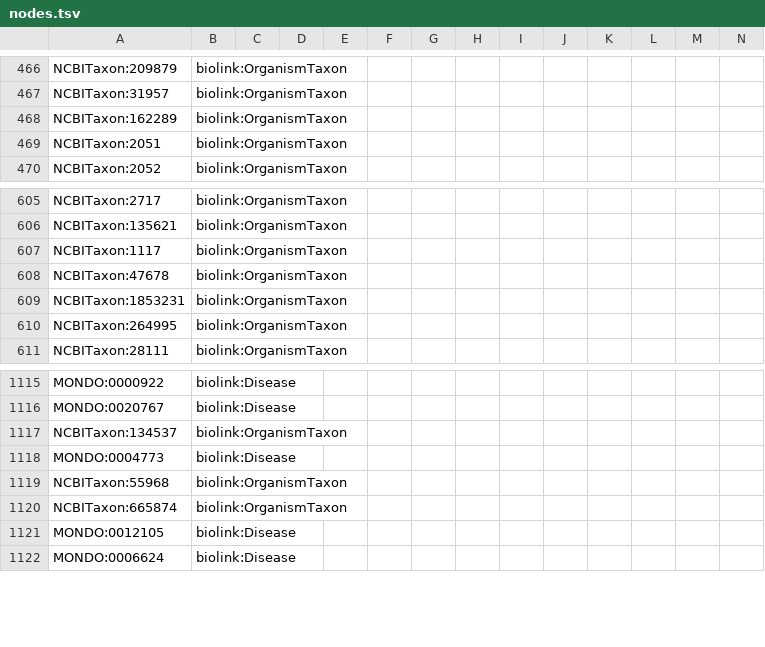
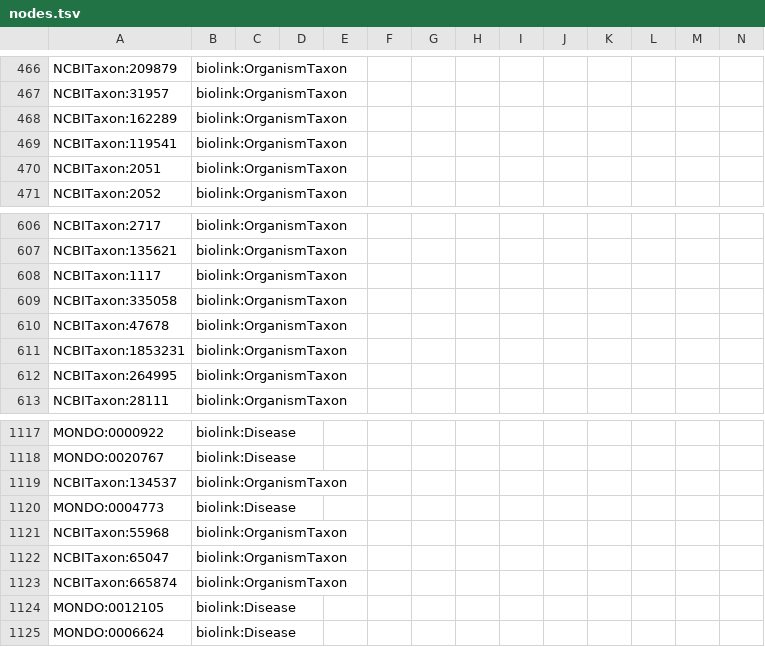
Before and after one commit to Knowledge-Graph-Hub/kg-microbe, a TSV file: data/transformed/disbiome/nodes.tsv, drawn as a sheet; only a part is shown, gaps mark what is left out.

```diff
--- a/data/transformed/disbiome/nodes.tsv
+++ b/data/transformed/disbiome/nodes.tsv
@@ -468,2 +468,3 @@ NCBITaxon:31957	biolink:OrganismTaxon
 NCBITaxon:162289	biolink:OrganismTaxon												
+NCBITaxon:119541	biolink:OrganismTaxon												
 NCBITaxon:2051	biolink:OrganismTaxon												
@@ -607,2 +608,3 @@ NCBITaxon:135621	biolink:OrganismTaxon
 NCBITaxon:1117	biolink:OrganismTaxon												
+NCBITaxon:335058	biolink:OrganismTaxon												
 NCBITaxon:47678	biolink:OrganismTaxon												
@@ -1119,2 +1121,3 @@ MONDO:0004773	biolink:Disease
 NCBITaxon:55968	biolink:OrganismTaxon												
+NCBITaxon:65047	biolink:OrganismTaxon												
 NCBITaxon:665874	biolink:OrganismTaxon												
```
Also changed, not shown: data/transformed/disbiome/edges.tsv, 1 other file.
